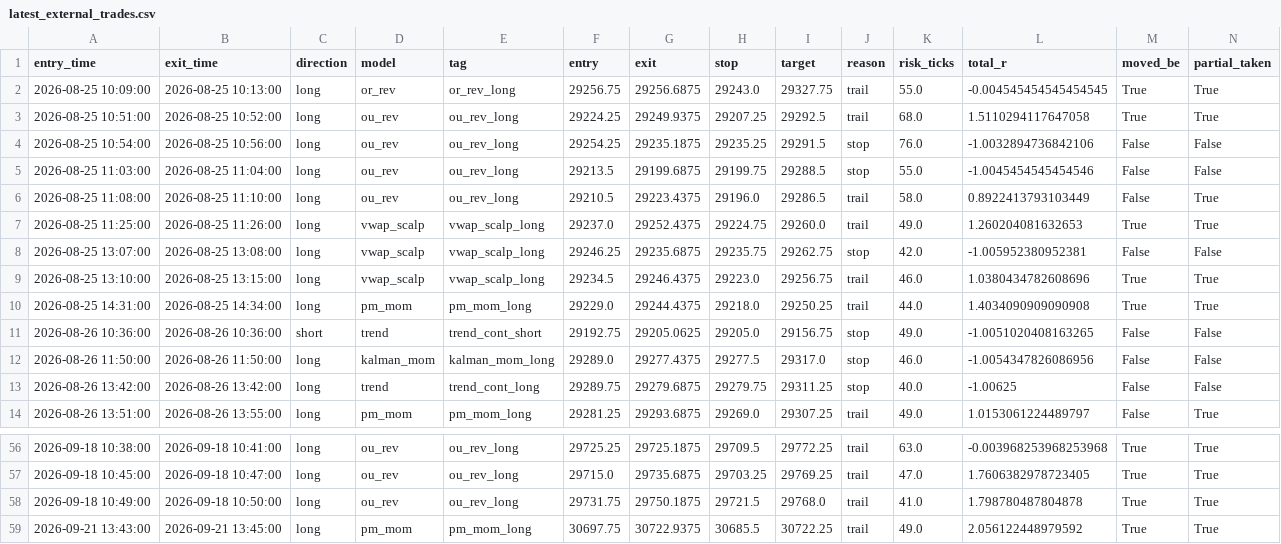
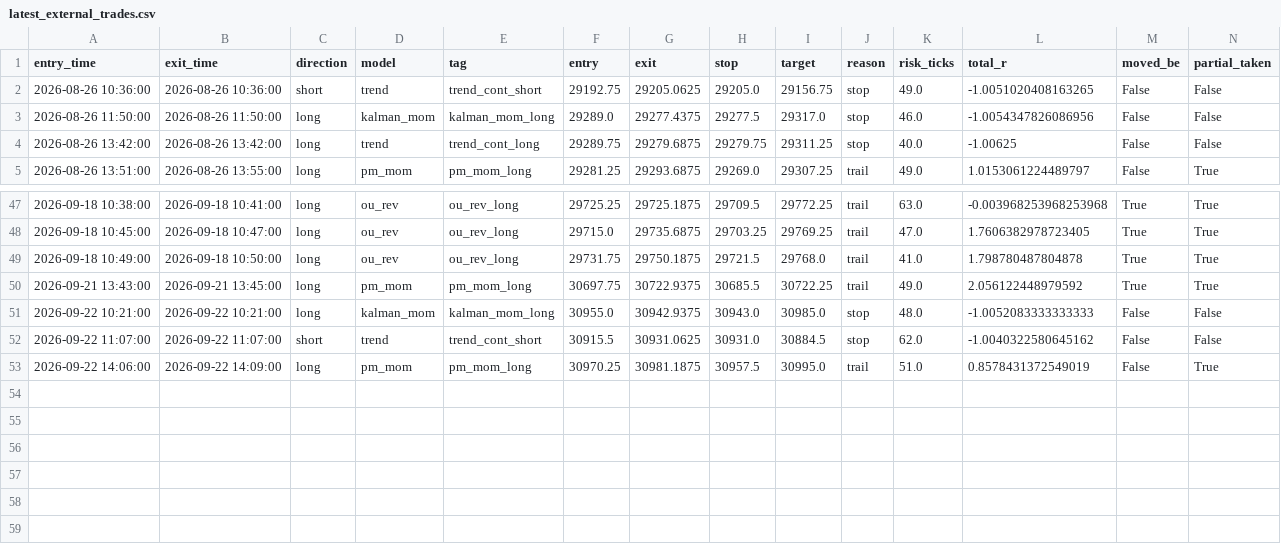
Before and after one commit to iagency971/twilio-voice-gateway, a CSV file: mnq-forward-shadow/results/latest_external_trades.csv, drawn as a sheet; only a part is shown, gaps mark what is left out.

```diff
--- a/mnq-forward-shadow/results/latest_external_trades.csv
+++ b/mnq-forward-shadow/results/latest_external_trades.csv
@@ -1,11 +1,2 @@
 entry_time,exit_time,direction,model,tag,entry,exit,stop,target,reason,risk_ticks,total_r,moved_be,partial_taken
-2026-08-25 10:09:00,2026-08-25 10:13:00,long,or_rev,or_rev_long,29256.75,29256.6875,29243.0,29327.75,trail,55.0,-0.004545454545454545,True,True
-2026-08-25 10:51:00,2026-08-25 10:52:00,long,ou_rev,ou_rev_long,29224.25,29249.9375,29207.25,29292.5,trail,68.0,1.5110294117647058,True,True
-2026-08-25 10:54:00,2026-08-25 10:56:00,long,ou_rev,ou_rev_long,29254.25,29235.1875,29235.25,29291.5,stop,76.0,-1.0032894736842106,False,False
-2026-08-25 11:03:00,2026-08-25 11:04:00,long,ou_rev,ou_rev_long,29213.5,29199.6875,29199.75,29288.5,stop,55.0,-1.0045454545454546,False,False
-2026-08-25 11:08:00,2026-08-25 11:10:00,long,ou_rev,ou_rev_long,29210.5,29223.4375,29196.0,29286.5,trail,58.0,0.8922413793103449,False,True
-2026-08-25 11:25:00,2026-08-25 11:26:00,long,vwap_scalp,vwap_scalp_long,29237.0,29252.4375,29224.75,29260.0,trail,49.0,1.260204081632653,True,True
-2026-08-25 13:07:00,2026-08-25 13:08:00,long,vwap_scalp,vwap_scalp_long,29246.25,29235.6875,29235.75,29262.75,stop,42.0,-1.005952380952381,False,False
-2026-08-25 13:10:00,2026-08-25 13:15:00,long,vwap_scalp,vwap_scalp_long,29234.5,29246.4375,29223.0,29256.75,trail,46.0,1.0380434782608696,True,True
-2026-08-25 14:31:00,2026-08-25 14:34:00,long,pm_mom,pm_mom_long,29229.0,29244.4375,29218.0,29250.25,trail,44.0,1.4034090909090908,True,True
 2026-08-26 10:36:00,2026-08-26 10:36:00,short,trend,trend_cont_short,29192.75,29205.0625,29205.0,29156.75,stop,49.0,-1.0051020408163265,False,False
@@ -59 +50,4 @@ entry_time,exit_time,direction,model,tag,entry,exit,stop,target,reason,risk_tick
 2026-09-21 13:43:00,2026-09-21 13:45:00,long,pm_mom,pm_mom_long,30697.75,30722.9375,30685.5,30722.25,trail,49.0,2.056122448979592,True,True
+2026-09-22 10:21:00,2026-09-22 10:21:00,long,kalman_mom,kalman_mom_long,30955.0,30942.9375,30943.0,30985.0,stop,48.0,-1.0052083333333333,False,False
+2026-09-22 11:07:00,2026-09-22 11:07:00,short,trend,trend_cont_short,30915.5,30931.0625,30931.0,30884.5,stop,62.0,-1.0040322580645162,False,False
+2026-09-22 14:06:00,2026-09-22 14:09:00,long,pm_mom,pm_mom_long,30970.25,30981.1875,30957.5,30995.0,trail,51.0,0.8578431372549019,False,True
```
Also changed, not shown: mnq-forward-shadow/results/ledger.csv, 3 other files.
